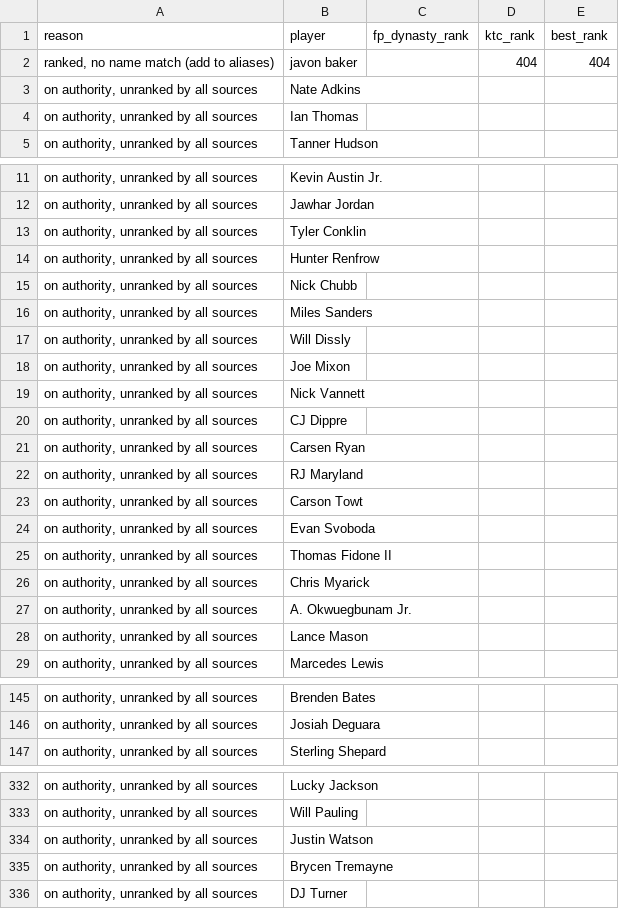
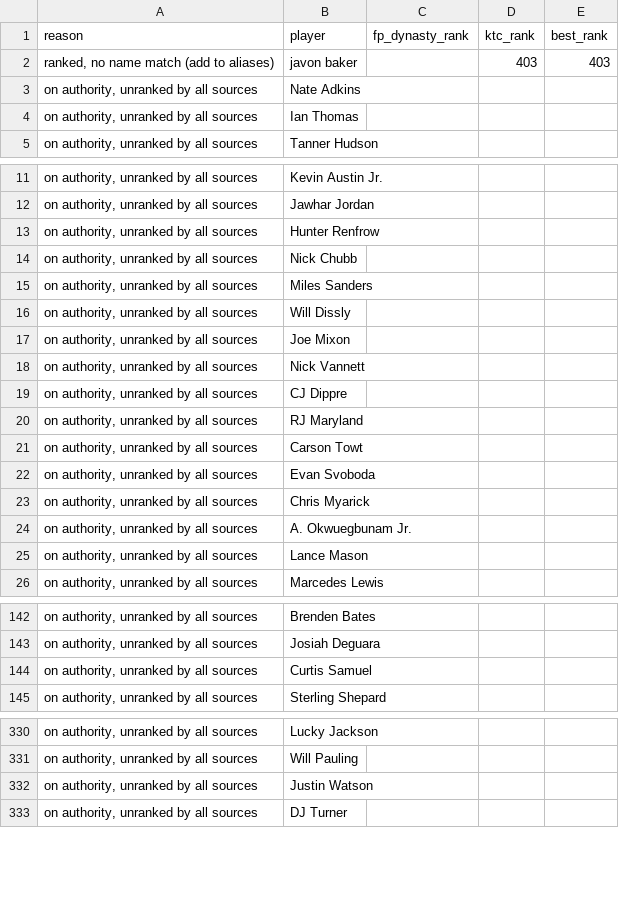
Before and after one commit to kyeill/dynasty, a CSV file: output/unmatched_nfl.csv, drawn as a sheet; only a part is shown, gaps mark what is left out; the diff covers the shown part only.

```diff
--- a/output/unmatched_nfl.csv
+++ b/output/unmatched_nfl.csv
@@ -1,3 +1,3 @@
 reason,player,fp_dynasty_rank,ktc_rank,best_rank
-"ranked, no name match (add to aliases)",javon baker,,404,404
+"ranked, no name match (add to aliases)",javon baker,,403,403
 "on authority, unranked by all sources",Nate Adkins,,,
@@ -12,3 +12,2 @@
 "on authority, unranked by all sources",Jawhar Jordan,,,
-"on authority, unranked by all sources",Tyler Conklin,,,
 "on authority, unranked by all sources",Hunter Renfrow,,,
@@ -20,3 +19,2 @@
 "on authority, unranked by all sources",CJ Dippre,,,
-"on authority, unranked by all sources",Carsen Ryan,,,
 "on authority, unranked by all sources",RJ Maryland,,,
@@ -24,3 +22,2 @@
 "on authority, unranked by all sources",Evan Svoboda,,,
-"on authority, unranked by all sources",Thomas Fidone II,,,
 "on authority, unranked by all sources",Chris Myarick,,,
@@ -146,2 +143,3 @@
 "on authority, unranked by all sources",Josiah Deguara,,,
+"on authority, unranked by all sources",Curtis Samuel,,,
 "on authority, unranked by all sources",Sterling Shepard,,,
@@ -334,3 +332,2 @@
 "on authority, unranked by all sources",Justin Watson,,,
-"on authority, unranked by all sources",Brycen Tremayne,,,
 "on authority, unranked by all sources",DJ Turner,,,
```
Also changed, not shown: 1 added row and 1 removed row elsewhere in this file, lastgood/nfl_current.csv, lastgood/nfl_fp_dynasty.csv, 21 other files.
